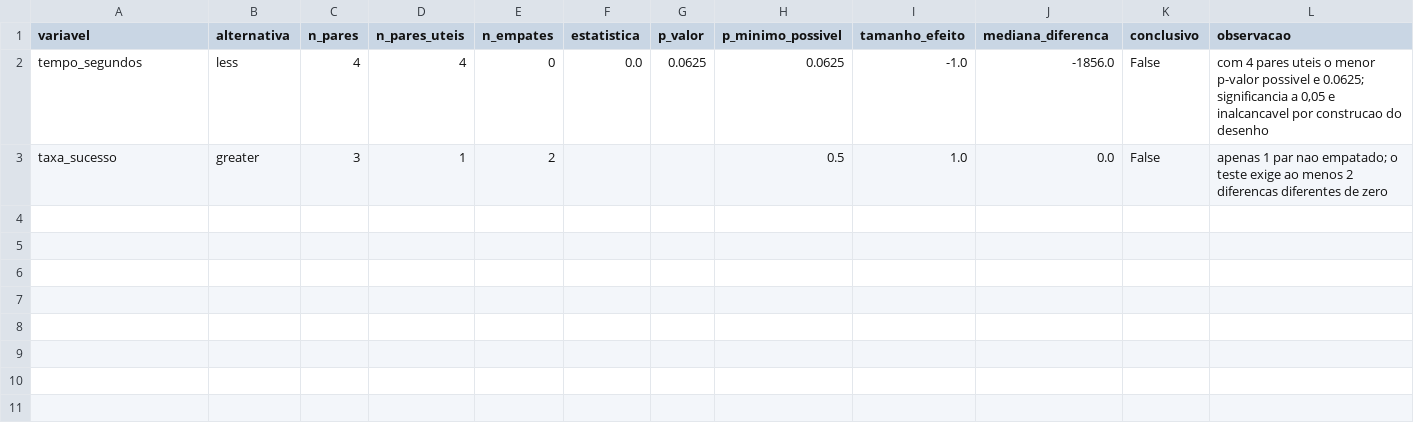
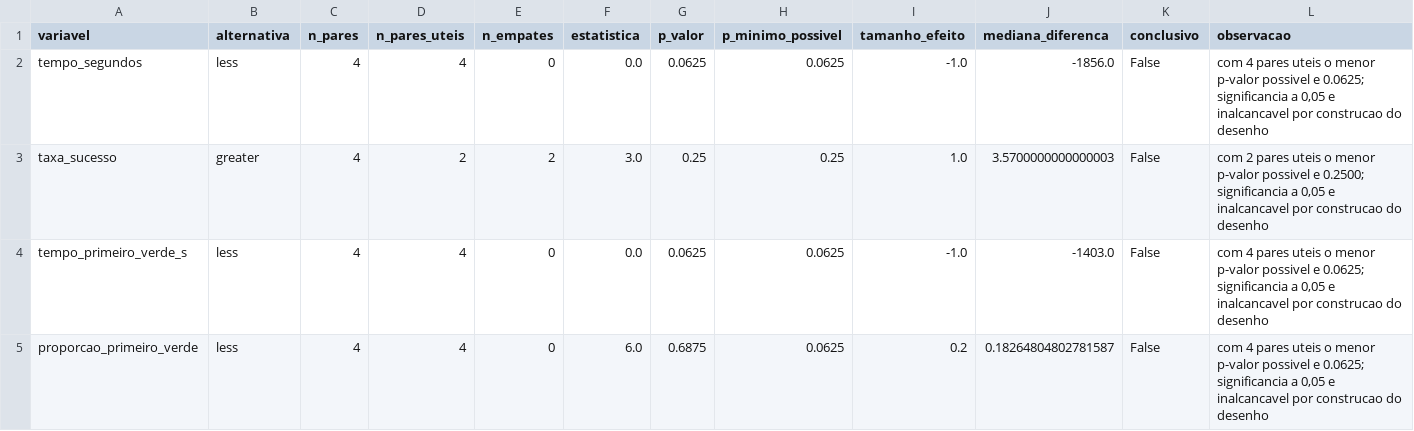
Before and after one commit to Cardosoooo/lab2-experimentacao-software, a CSV file: data/analise/testes_rq1_rq2.csv, drawn as a sheet.

Commit message:
feat: #25 #26 #29 completa o conjunto de dados com os valores informados pelos sujeitos e atualiza analise, dashboard e relatorios

```diff
--- a/data/analise/testes_rq1_rq2.csv
+++ b/data/analise/testes_rq1_rq2.csv
@@ -2,2 +2,4 @@ variavel,alternativa,n_pares,n_pares_uteis,n_empates,estatistica,p_valor,p_minim
 tempo_segundos,less,4,4,0,0.0,0.0625,0.0625,-1.0,-1856.0,False,"com 4 pares uteis o menor p-valor possivel e 0.0625; significancia a 0,05 e inalcancavel por construcao do desenho"
-taxa_sucesso,greater,3,1,2,,,0.5,1.0,0.0,False,apenas 1 par nao empatado; o teste exige ao menos 2 diferencas diferentes de zero
+taxa_sucesso,greater,4,2,2,3.0,0.25,0.25,1.0,3.5700000000000003,False,"com 2 pares uteis o menor p-valor possivel e 0.2500; significancia a 0,05 e inalcancavel por construcao do desenho"
+tempo_primeiro_verde_s,less,4,4,0,0.0,0.0625,0.0625,-1.0,-1403.0,False,"com 4 pares uteis o menor p-valor possivel e 0.0625; significancia a 0,05 e inalcancavel por construcao do desenho"
+proporcao_primeiro_verde,less,4,4,0,6.0,0.6875,0.0625,0.2,0.18264804802781587,False,"com 4 pares uteis o menor p-valor possivel e 0.0625; significancia a 0,05 e inalcancavel por construcao do desenho"
```
Also changed, not shown: data/analise/rq4_primeiro_verde.csv, data/trials.csv, 13 other files.
